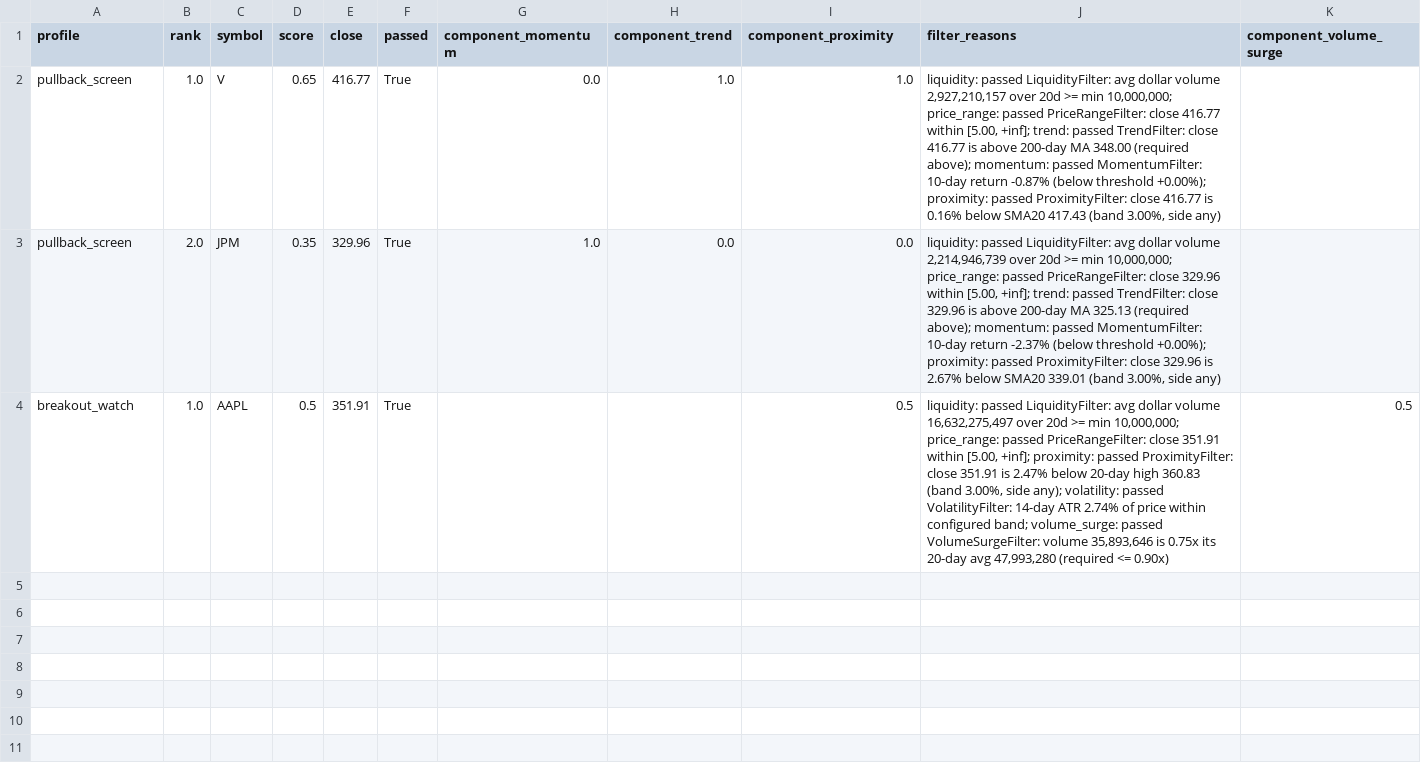
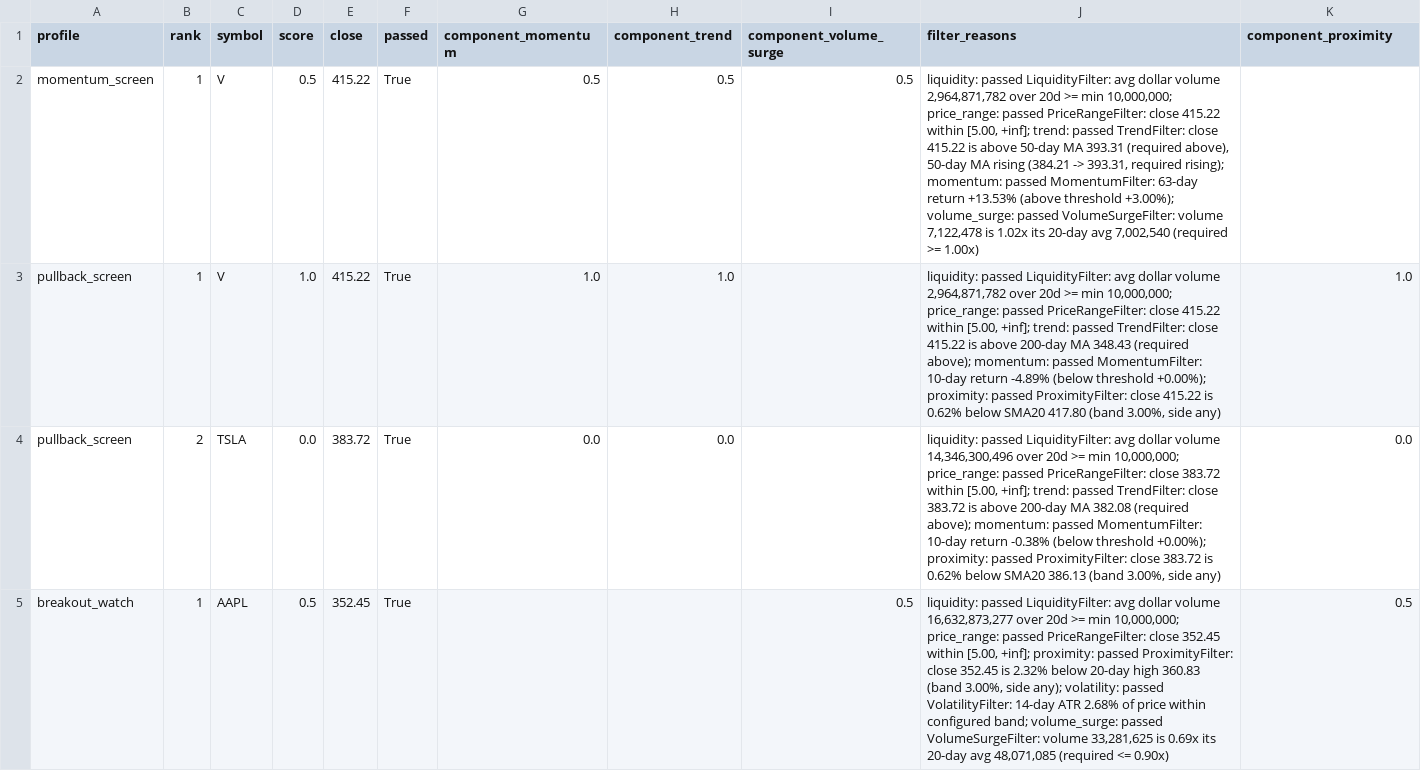
Before and after one commit to p996g/Screener, a CSV file: output/watchlist.csv, drawn as a sheet.

```diff
--- a/output/watchlist.csv
+++ b/output/watchlist.csv
@@ -1,4 +1,5 @@
-profile,rank,symbol,score,close,passed,component_momentum,component_trend,component_proximity,filter_reasons,component_volume_surge
-pullback_screen,1.0,V,0.65,416.77,True,0.0,1.0,1.0,"liquidity: passed LiquidityFilter: avg dollar volume 2,927,210,157 over 20d >= min 10,000,000; price_range: passed PriceRangeFilter: close 416.77 within [5.00, +inf]; trend: passed TrendFilter: close 416.77 is above 200-day MA 348.00 (required above); momentum: passed MomentumFilter: 10-day return -0.87% (below threshold +0.00%); proximity: passed ProximityFilter: close 416.77 is 0.16% below SMA20 417.43 (band 3.00%, side any)",
-pullback_screen,2.0,JPM,0.35,329.96,True,1.0,0.0,0.0,"liquidity: passed LiquidityFilter: avg dollar volume 2,214,946,739 over 20d >= min 10,000,000; price_range: passed PriceRangeFilter: close 329.96 within [5.00, +inf]; trend: passed TrendFilter: close 329.96 is above 200-day MA 325.13 (required above); momentum: passed MomentumFilter: 10-day return -2.37% (below threshold +0.00%); proximity: passed ProximityFilter: close 329.96 is 2.67% below SMA20 339.01 (band 3.00%, side any)",
-breakout_watch,1.0,AAPL,0.5,351.91,True,,,0.5,"liquidity: passed LiquidityFilter: avg dollar volume 16,632,275,497 over 20d >= min 10,000,000; price_range: passed PriceRangeFilter: close 351.91 within [5.00, +inf]; proximity: passed ProximityFilter: close 351.91 is 2.47% below 20-day high 360.83 (band 3.00%, side any); volatility: passed VolatilityFilter: 14-day ATR 2.74% of price within configured band; volume_surge: passed VolumeSurgeFilter: volume 35,893,646 is 0.75x its 20-day avg 47,993,280 (required <= 0.90x)",0.5
+profile,rank,symbol,score,close,passed,component_momentum,component_trend,component_volume_surge,filter_reasons,component_proximity
+momentum_screen,1,V,0.5,415.22,True,0.5,0.5,0.5,"liquidity: passed LiquidityFilter: avg dollar volume 2,964,871,782 over 20d >= min 10,000,000; price_range: passed PriceRangeFilter: close 415.22 within [5.00, +inf]; trend: passed TrendFilter: close 415.22 is above 50-day MA 393.31 (required above), 50-day MA rising (384.21 -> 393.31, required rising); momentum: passed MomentumFilter: 63-day return +13.53% (above threshold +3.00%); volume_surge: passed VolumeSurgeFilter: volume 7,122,478 is 1.02x its 20-day avg 7,002,540 (required >= 1.00x)",
+pullback_screen,1,V,1.0,415.22,True,1.0,1.0,,"liquidity: passed LiquidityFilter: avg dollar volume 2,964,871,782 over 20d >= min 10,000,000; price_range: passed PriceRangeFilter: close 415.22 within [5.00, +inf]; trend: passed TrendFilter: close 415.22 is above 200-day MA 348.43 (required above); momentum: passed MomentumFilter: 10-day return -4.89% (below threshold +0.00%); proximity: passed ProximityFilter: close 415.22 is 0.62% below SMA20 417.80 (band 3.00%, side any)",1.0
+pullback_screen,2,TSLA,0.0,383.72,True,0.0,0.0,,"liquidity: passed LiquidityFilter: avg dollar volume 14,346,300,496 over 20d >= min 10,000,000; price_range: passed PriceRangeFilter: close 383.72 within [5.00, +inf]; trend: passed TrendFilter: close 383.72 is above 200-day MA 382.08 (required above); momentum: passed MomentumFilter: 10-day return -0.38% (below threshold +0.00%); proximity: passed ProximityFilter: close 383.72 is 0.62% below SMA20 386.13 (band 3.00%, side any)",0.0
+breakout_watch,1,AAPL,0.5,352.45,True,,,0.5,"liquidity: passed LiquidityFilter: avg dollar volume 16,632,873,277 over 20d >= min 10,000,000; price_range: passed PriceRangeFilter: close 352.45 within [5.00, +inf]; proximity: passed ProximityFilter: close 352.45 is 2.32% below 20-day high 360.83 (band 3.00%, side any); volatility: passed VolatilityFilter: 14-day ATR 2.68% of price within configured band; volume_surge: passed VolumeSurgeFilter: volume 33,281,625 is 0.69x its 20-day avg 48,071,085 (required <= 0.90x)",0.5
```
Also changed, not shown: 2 other files.
